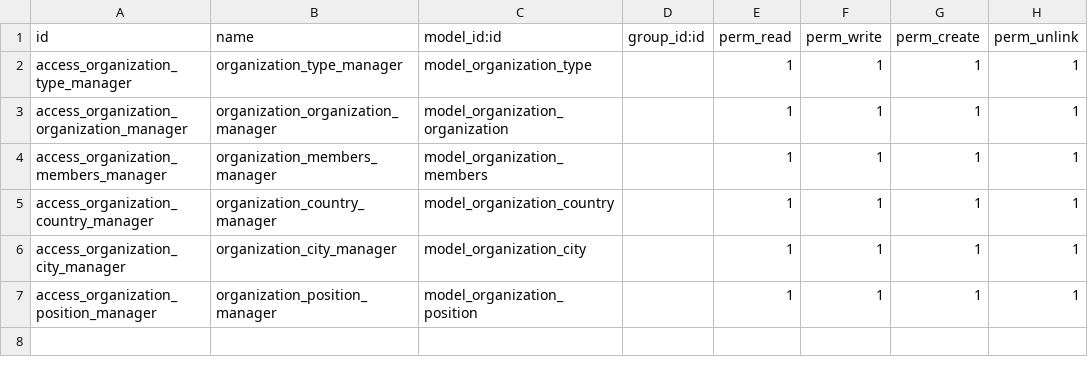
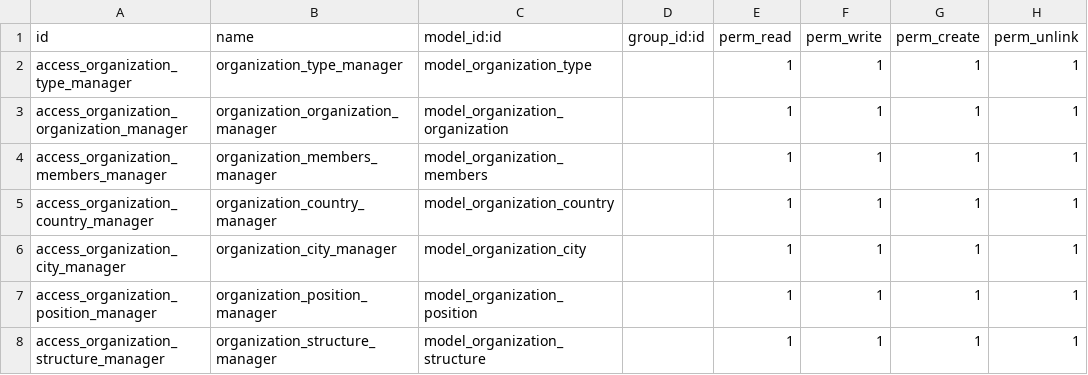
Before and after one commit to malaudiaz/organiization, a CSV file: security/ir.model.access.csv, drawn as a sheet; the diff names each change by its address in the sheet, - before the commit and + after, or states it on an @@ line.

```diff
--- a/security/ir.model.access.csv
+++ b/security/ir.model.access.csv
+row 8: access_organization_structure_manager | organization_structure_manager | model_organization_structure |  | 1 | 1 | 1 | 1
```
Also changed, not shown: 12 other files.
